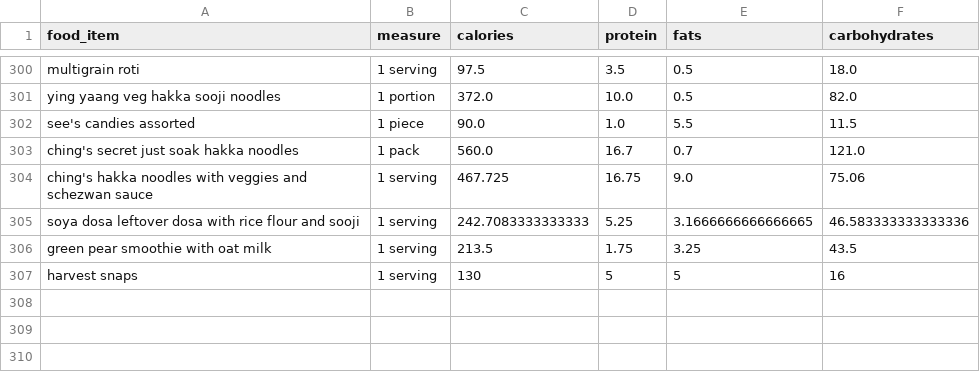
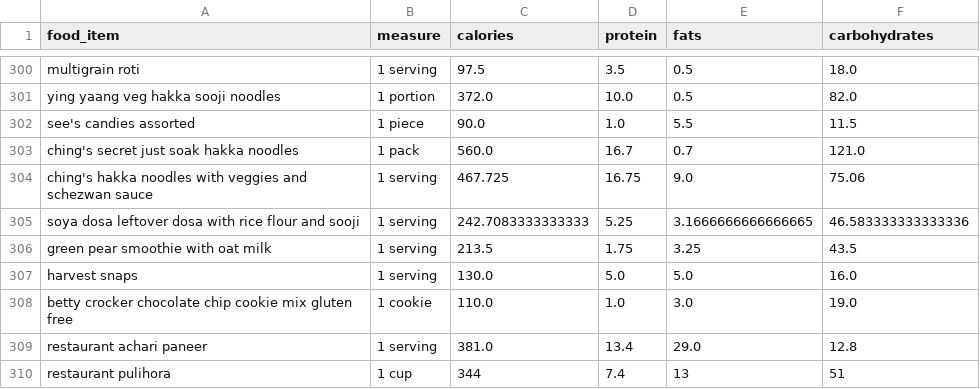
Before and after one commit to anudurup/my_daily_calorie_counter_app, a CSV file: item_calorie_dict.csv, drawn as a sheet; only a part is shown, gaps mark what is left out.

```diff
--- a/item_calorie_dict.csv
+++ b/item_calorie_dict.csv
@@ -306,2 +306,5 @@ soya dosa leftover dosa with rice flour and sooji,1 serving,242.7083333333333,5.
 green pear smoothie with oat milk,1 serving,213.5,1.75,3.25,43.5
-harvest snaps,1 serving ,130,5,5,16
+harvest snaps,1 serving ,130.0,5.0,5.0,16.0
+betty crocker chocolate chip cookie mix gluten free,1 cookie,110.0,1.0,3.0,19.0
+restaurant achari paneer,1 serving,381.0,13.4,29.0,12.8
+restaurant pulihora,1 cup,344,7.4,13,51
```
Also changed, not shown: 16 other files.
